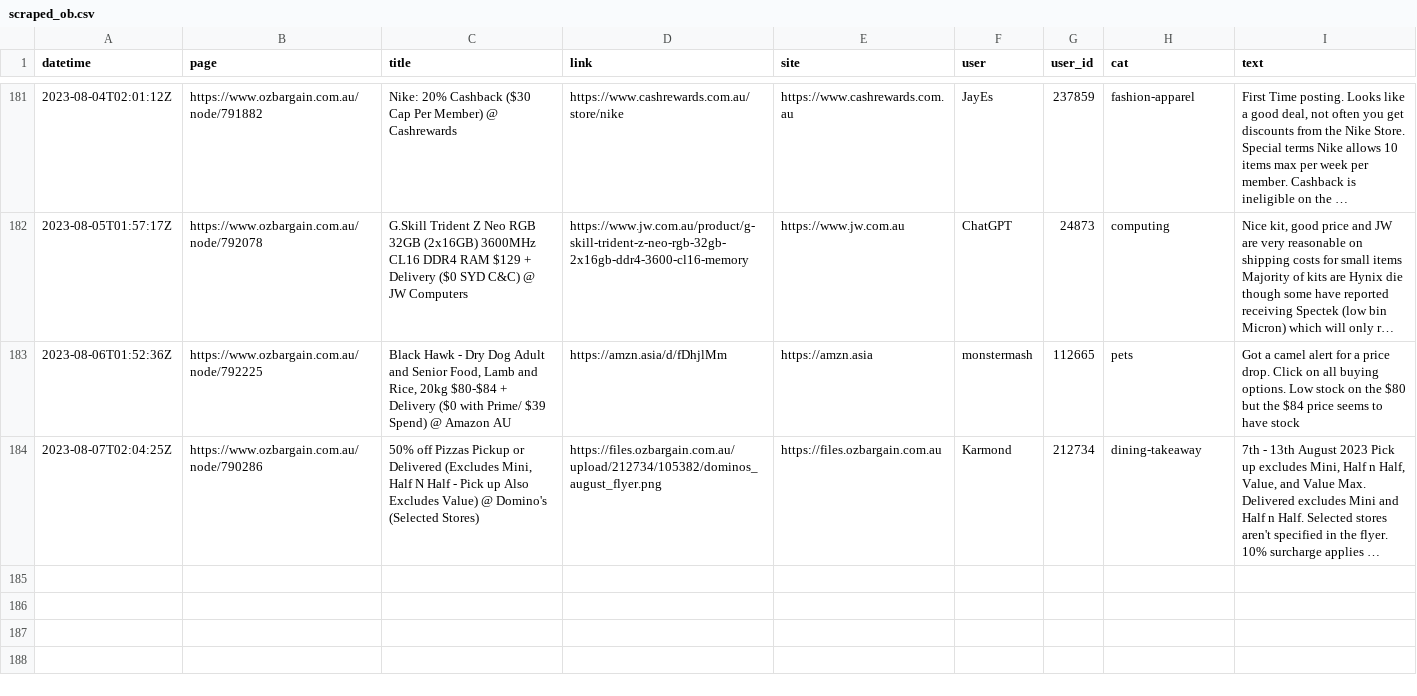
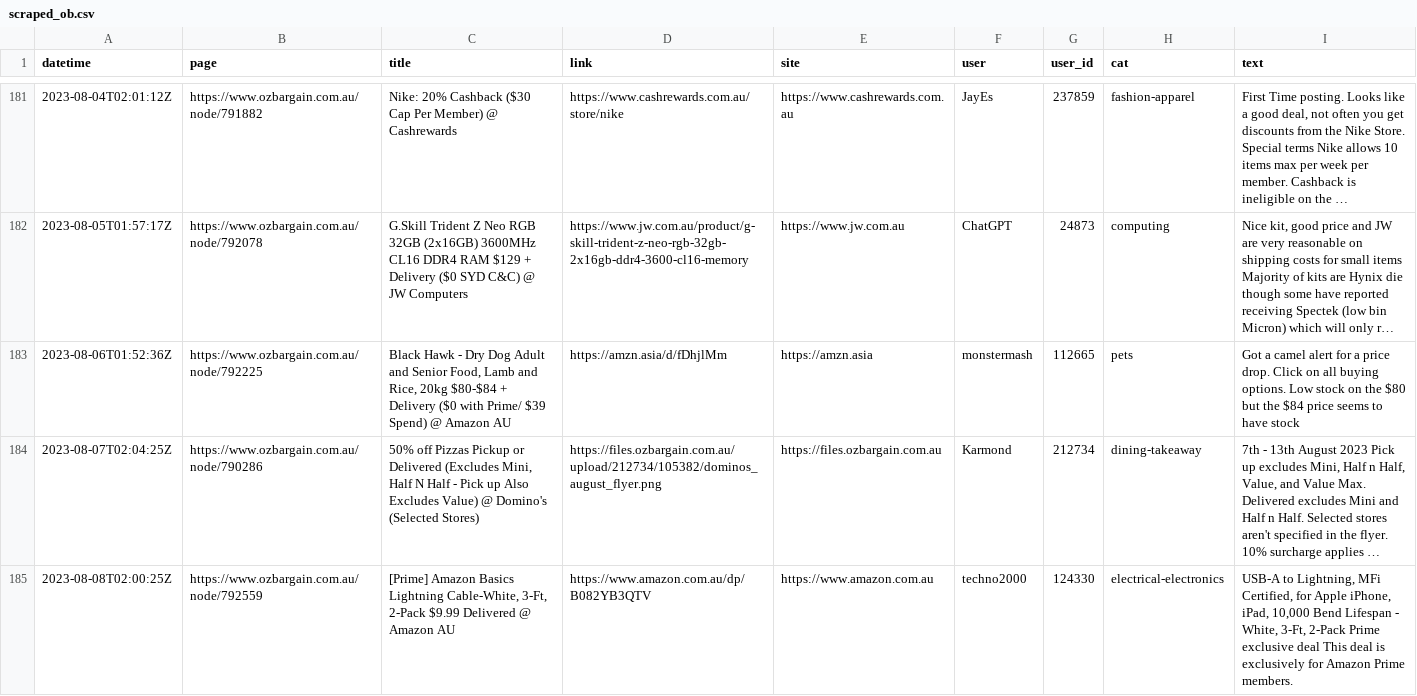
Before and after one commit to ntworthk/car-loans, a CSV file: data/scraped_ob.csv, drawn as a sheet; only a part is shown, gaps mark what is left out; long unchanged cells end in ….

Commit message:
refreshing data

```diff
--- a/data/scraped_ob.csv
+++ b/data/scraped_ob.csv
@@ -184 +184,2 @@ datetime,page,title,link,site,user,user_id,cat,text
 2023-08-07T02:04:25Z,https://www.ozbargain.com.au/node/790286,"50% off Pizzas Pickup or Delivered (Excludes Mini, Half N Half - Pick up Also Excludes Value) @ Domino's (Selected Stores)",https://files.ozbargain.com.au/upload/212734/105382/dominos_august_flyer.png,https://files.ozbargain.com.au,Karmond,212734,dining-takeaway,"7th - 13th August 2023 Pick up excludes Mini, Half n Half, Value, and Value Max. Delivered excludes Mini and Half n Half. Selected stores aren't specified in the flyer. 10% surcharge applies …"
+2023-08-08T02:00:25Z,https://www.ozbargain.com.au/node/792559,"[Prime] Amazon Basics Lightning Cable-White, 3-Ft, 2-Pack $9.99 Delivered @ Amazon AU",https://www.amazon.com.au/dp/B082YB3QTV,https://www.amazon.com.au,techno2000,124330,electrical-electronics,"USB-A to Lightning, MFi Certified, for Apple iPhone, iPad, 10,000 Bend Lifespan - White, 3-Ft, 2-Pack Prime exclusive deal This deal is exclusively for Amazon Prime members. "
```
Also changed, not shown: 8 other files.
